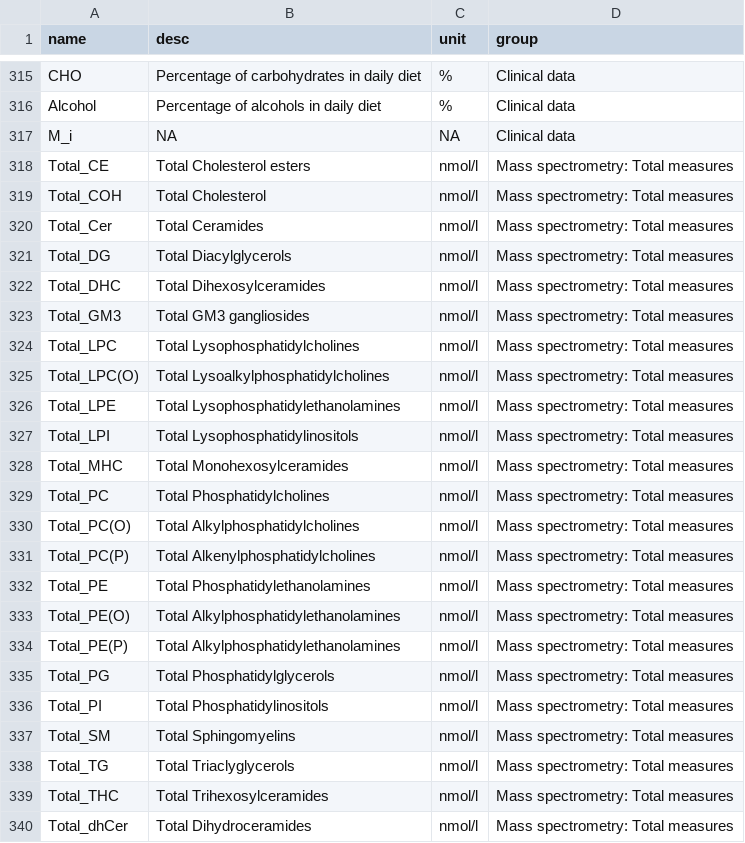
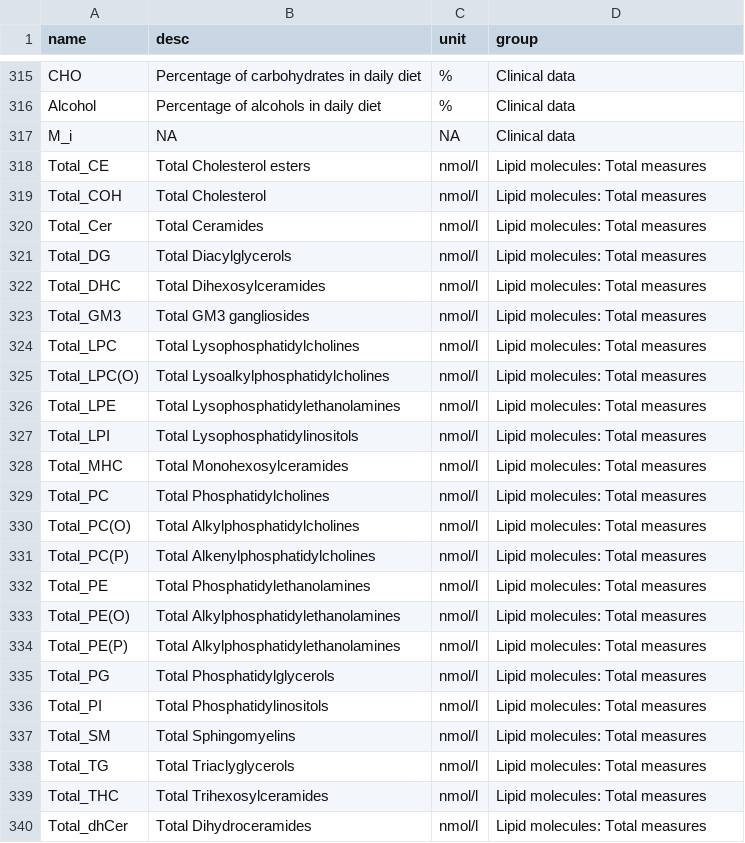
Before and after one commit to amergin/epimetal, a TSV file: python-api/metabolites_description_160921_baker.MS.tsv, drawn as a sheet; only a part is shown, gaps mark what is left out; the diff covers the shown part only.

```diff
--- a/python-api/metabolites_description_160921_baker.MS.tsv
+++ b/python-api/metabolites_description_160921_baker.MS.tsv
@@ -317,24 +317,24 @@ Alcohol	Percentage of alcohols in daily diet	%	Clinical data
 M_i	NA	NA	Clinical data
-Total_CE	Total Cholesterol esters	nmol/l	Mass spectrometry: Total measures
-Total_COH	Total Cholesterol	nmol/l	Mass spectrometry: Total measures
-Total_Cer	Total Ceramides	nmol/l	Mass spectrometry: Total measures
-Total_DG	Total Diacylglycerols	nmol/l	Mass spectrometry: Total measures
-Total_DHC	Total Dihexosylceramides	nmol/l	Mass spectrometry: Total measures
-Total_GM3	Total GM3 gangliosides	nmol/l	Mass spectrometry: Total measures
-Total_LPC	Total Lysophosphatidylcholines	nmol/l	Mass spectrometry: Total measures
-Total_LPC(O)	Total Lysoalkylphosphatidylcholines	nmol/l	Mass spectrometry: Total measures
-Total_LPE	Total Lysophosphatidylethanolamines	nmol/l	Mass spectrometry: Total measures
-Total_LPI	Total Lysophosphatidylinositols	nmol/l	Mass spectrometry: Total measures
-Total_MHC	Total Monohexosylceramides	nmol/l	Mass spectrometry: Total measures
-Total_PC	Total Phosphatidylcholines	nmol/l	Mass spectrometry: Total measures
-Total_PC(O)	Total Alkylphosphatidylcholines	nmol/l	Mass spectrometry: Total measures
-Total_PC(P)	Total Alkenylphosphatidylcholines	nmol/l	Mass spectrometry: Total measures
-Total_PE	Total Phosphatidylethanolamines	nmol/l	Mass spectrometry: Total measures
-Total_PE(O)	Total Alkylphosphatidylethanolamines	nmol/l	Mass spectrometry: Total measures
-Total_PE(P)	Total Alkylphosphatidylethanolamines	nmol/l	Mass spectrometry: Total measures
-Total_PG	Total Phosphatidylglycerols	nmol/l	Mass spectrometry: Total measures
-Total_PI	Total Phosphatidylinositols	nmol/l	Mass spectrometry: Total measures
-Total_SM	Total Sphingomyelins	nmol/l	Mass spectrometry: Total measures
-Total_TG	Total Triaclyglycerols	nmol/l	Mass spectrometry: Total measures
-Total_THC	Total Trihexosylceramides	nmol/l	Mass spectrometry: Total measures
-Total_dhCer	Total Dihydroceramides	nmol/l	Mass spectrometry: Total measures
+Total_CE	Total Cholesterol esters	nmol/l	Lipid molecules: Total measures
+Total_COH	Total Cholesterol	nmol/l	Lipid molecules: Total measures
+Total_Cer	Total Ceramides	nmol/l	Lipid molecules: Total measures
+Total_DG	Total Diacylglycerols	nmol/l	Lipid molecules: Total measures
+Total_DHC	Total Dihexosylceramides	nmol/l	Lipid molecules: Total measures
+Total_GM3	Total GM3 gangliosides	nmol/l	Lipid molecules: Total measures
+Total_LPC	Total Lysophosphatidylcholines	nmol/l	Lipid molecules: Total measures
+Total_LPC(O)	Total Lysoalkylphosphatidylcholines	nmol/l	Lipid molecules: Total measures
+Total_LPE	Total Lysophosphatidylethanolamines	nmol/l	Lipid molecules: Total measures
+Total_LPI	Total Lysophosphatidylinositols	nmol/l	Lipid molecules: Total measures
+Total_MHC	Total Monohexosylceramides	nmol/l	Lipid molecules: Total measures
+Total_PC	Total Phosphatidylcholines	nmol/l	Lipid molecules: Total measures
+Total_PC(O)	Total Alkylphosphatidylcholines	nmol/l	Lipid molecules: Total measures
+Total_PC(P)	Total Alkenylphosphatidylcholines	nmol/l	Lipid molecules: Total measures
+Total_PE	Total Phosphatidylethanolamines	nmol/l	Lipid molecules: Total measures
+Total_PE(O)	Total Alkylphosphatidylethanolamines	nmol/l	Lipid molecules: Total measures
+Total_PE(P)	Total Alkylphosphatidylethanolamines	nmol/l	Lipid molecules: Total measures
+Total_PG	Total Phosphatidylglycerols	nmol/l	Lipid molecules: Total measures
+Total_PI	Total Phosphatidylinositols	nmol/l	Lipid molecules: Total measures
+Total_SM	Total Sphingomyelins	nmol/l	Lipid molecules: Total measures
+Total_TG	Total Triaclyglycerols	nmol/l	Lipid molecules: Total measures
+Total_THC	Total Trihexosylceramides	nmol/l	Lipid molecules: Total measures
+Total_dhCer	Total Dihydroceramides	nmol/l	Lipid molecules: Total measures
```
Also changed, not shown: 38 edited cells elsewhere in this file, 1 other file.
